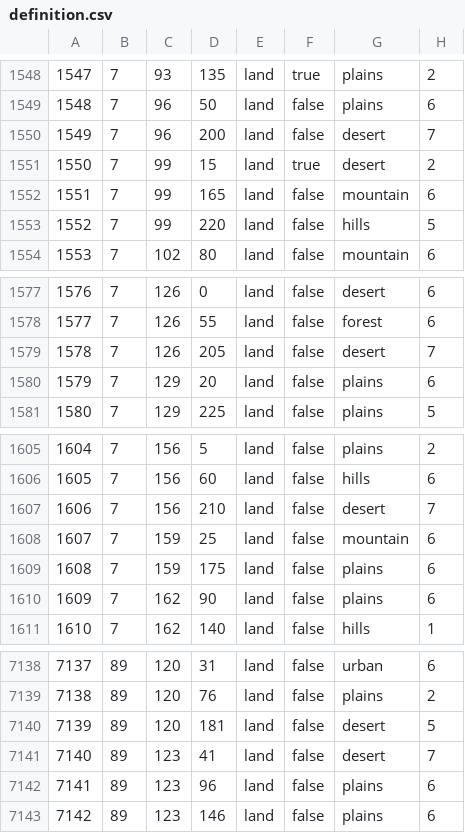
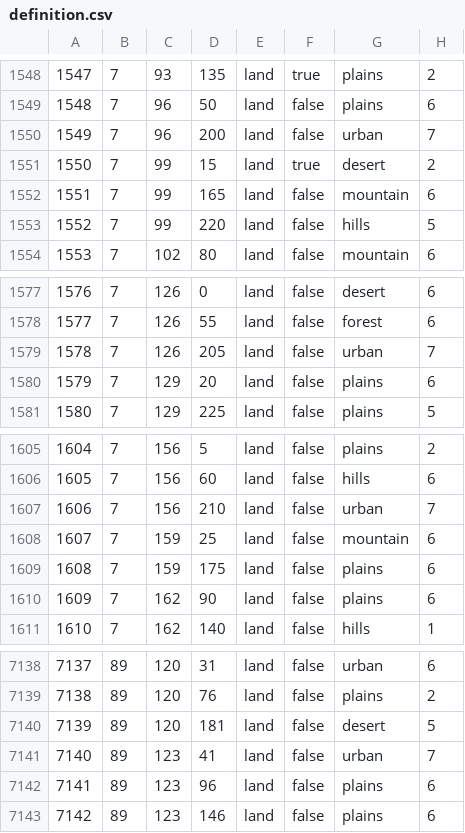
Before and after one commit to Siegfriedolin/the-information-age, a CSV file: map/definition.csv, drawn as a sheet; only a part is shown, gaps mark what is left out.

```diff
--- a/map/definition.csv
+++ b/map/definition.csv
@@ -1549,3 +1549,3 @@
 1548;7;96;50;land;false;plains;6
-1549;7;96;200;land;false;desert;7
+1549;7;96;200;land;false;urban;7
 1550;7;99;15;land;true;desert;2
@@ -1578,3 +1578,3 @@
 1577;7;126;55;land;false;forest;6
-1578;7;126;205;land;false;desert;7
+1578;7;126;205;land;false;urban;7
 1579;7;129;20;land;false;plains;6
@@ -1606,3 +1606,3 @@
 1605;7;156;60;land;false;hills;6
-1606;7;156;210;land;false;desert;7
+1606;7;156;210;land;false;urban;7
 1607;7;159;25;land;false;mountain;6
@@ -7140,3 +7140,3 @@
 7139;89;120;181;land;false;desert;5
-7140;89;123;41;land;false;desert;7
+7140;89;123;41;land;false;urban;7
 7141;89;123;96;land;false;plains;6
```
Also changed, not shown: 17 other files.
